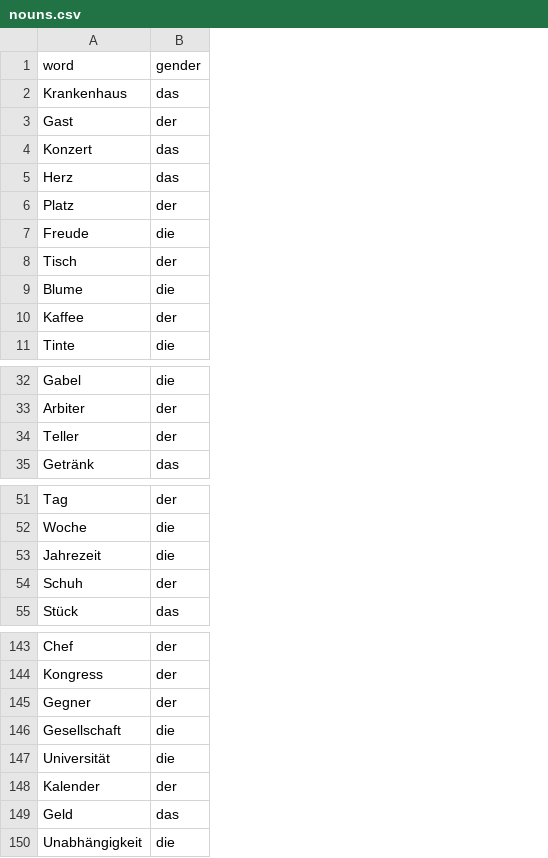
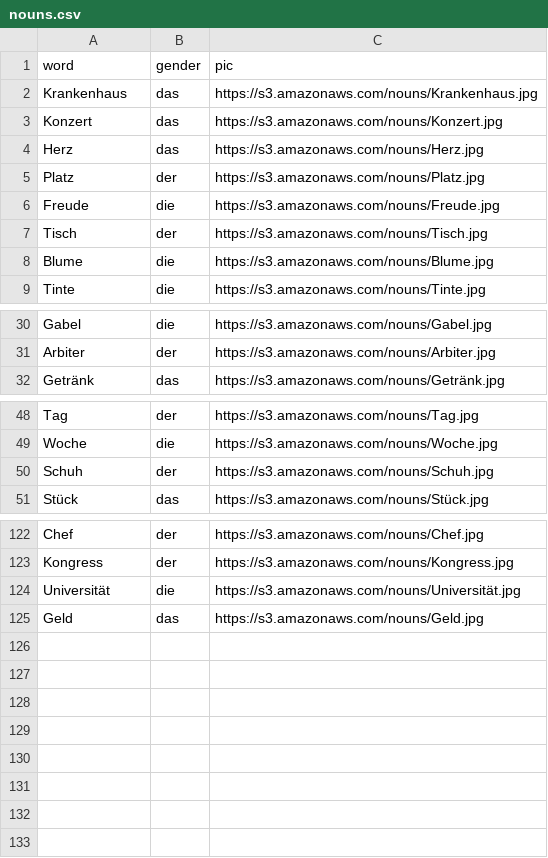
Before and after one commit to maksimhn/project2-api, a CSV file: nouns.csv, drawn as a sheet; only a part is shown, gaps mark what is left out; removed rows and columns are numbered as before the commit, all else as after; the diff covers the shown part only; the diff names each change by its address in the sheet, - before the commit and + after, or states it on an @@ line.

```diff
--- a/nouns.csv
+++ b/nouns.csv
+column C (pic), rows 2-9: https://s3.amazonaws.com/nouns/Krankenhaus.jpg | https://s3.amazonaws.com/nouns/Konzert.jpg | https://s3.amazonaws.com/nouns/Herz.jpg | https://s3.amazonaws.com/nouns/Platz.jpg | https://s3.amazonaws.com/nouns/Freude.jpg | https://s3.amazonaws.com/nouns/Tisch.jpg | https://s3.amazonaws.com/nouns/Blume.jpg | https://s3.amazonaws.com/nouns/Tinte.jpg; rows 30-32: https://s3.amazonaws.com/nouns/Gabel.jpg | https://s3.amazonaws.com/nouns/Arbiter.jpg | https://s3.amazonaws.com/nouns/Getränk.jpg; rows 48-51: https://s3.amazonaws.com/nouns/Tag.jpg | https://s3.amazonaws.com/nouns/Woche.jpg | https://s3.amazonaws.com/nouns/Schuh.jpg | https://s3.amazonaws.com/nouns/Stück.jpg; rows 122-125: https://s3.amazonaws.com/nouns/Chef.jpg | https://s3.amazonaws.com/nouns/Kongress.jpg | https://s3.amazonaws.com/nouns/Universität.jpg | https://s3.amazonaws.com/nouns/Geld.jpg
-row 3: Gast | der
-row 10: Kaffee | der
-row 34: Teller | der
-row 53: Jahrezeit | die
-row 145: Gegner | der
-row 146: Gesellschaft | die
-row 148: Kalender | der
-row 150: Unabhängigkeit | die
```
Also changed, not shown: 17 removed rows elsewhere in this file, 4 other files.
